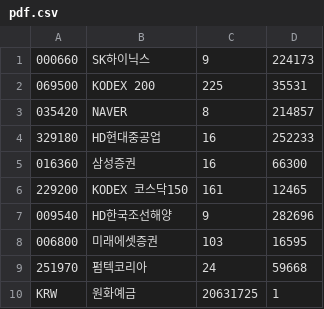
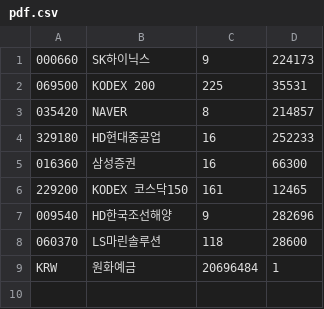
Before and after one commit to inhabluechip/bcmf-nav, a CSV file: data/pdf.csv, drawn as a sheet.

Commit message:
0127 update

```diff
--- a/data/pdf.csv
+++ b/data/pdf.csv
@@ -7,4 +7,3 @@
 009540,HD한국조선해양,9,282696
-006800,미래에셋증권,103,16595
-251970,펌텍코리아,24,59668
-KRW,원화예금,20631725,1
+060370,LS마린솔루션,118,28600
+KRW,원화예금,20696484,1
```
